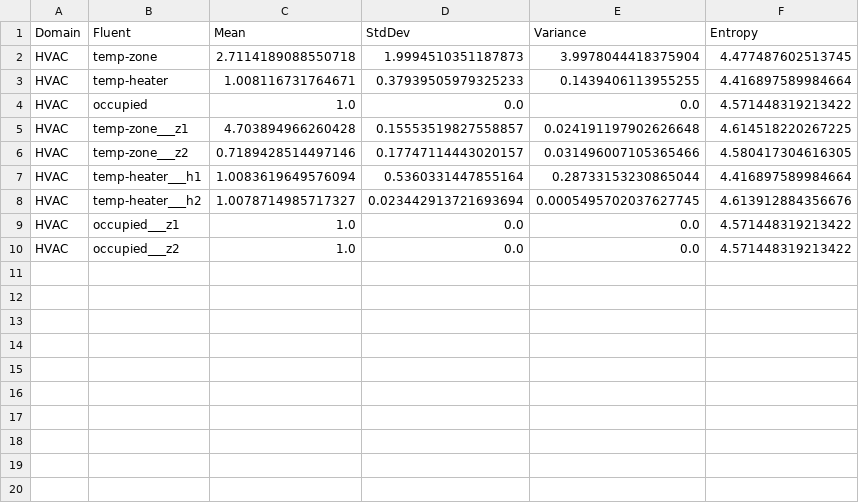
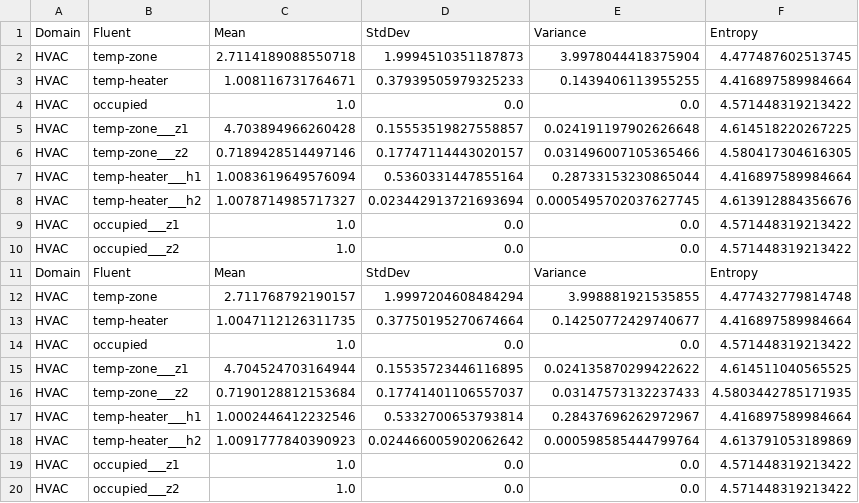
Before and after one commit to danielbdias/ptb-abstraction-experimentation, a CSV file: experiments/lowdynamicfluent/_results/statistics_table_random_policy_HVAC.csv, drawn as a sheet; the diff names each change by its address in the sheet, - before the commit and + after, or states it on an @@ line.

```diff
--- a/experiments/lowdynamicfluent/_results/statistics_table_random_policy_HVAC.csv
+++ b/experiments/lowdynamicfluent/_results/statistics_table_random_policy_HVAC.csv
+row 11: Domain | Fluent | Mean | StdDev | Variance | Entropy
+row 12: HVAC | temp-zone | 2.711768792190157 | 1.9997204608484294 | 3.998881921535855 | 4.477432779814748
+row 13: HVAC | temp-heater | 1.0047112126311735 | 0.37750195270674664 | 0.14250772429740677 | 4.416897589984664
+row 14: HVAC | occupied | 1.0 | 0.0 | 0.0 | 4.571448319213422
+row 15: HVAC | temp-zone___z1 | 4.704524703164944 | 0.15535723446116895 | 0.024135870299422622 | 4.614511040565525
+row 16: HVAC | temp-zone___z2 | 0.7190128812153684 | 0.17741401106557037 | 0.03147573132237433 | 4.5803442785171935
+row 17: HVAC | temp-heater___h1 | 1.0002446412232546 | 0.5332700653793814 | 0.28437696262972967 | 4.416897589984664
+row 18: HVAC | temp-heater___h2 | 1.0091777840390923 | 0.024466005902062642 | 0.000598585444799764 | 4.613791053189869
+row 19: HVAC | occupied___z1 | 1.0 | 0.0 | 0.0 | 4.571448319213422
+row 20: HVAC | occupied___z2 | 1.0 | 0.0 | 0.0 | 4.571448319213422
```
Also changed, not shown: experiments/lowdynamicfluent/_results/statistics_table_random_policy_Reservoir.csv, experiments/lowdynamicfluent/_results/statistics_table_random_policy_UAV.csv, 14 other files.
